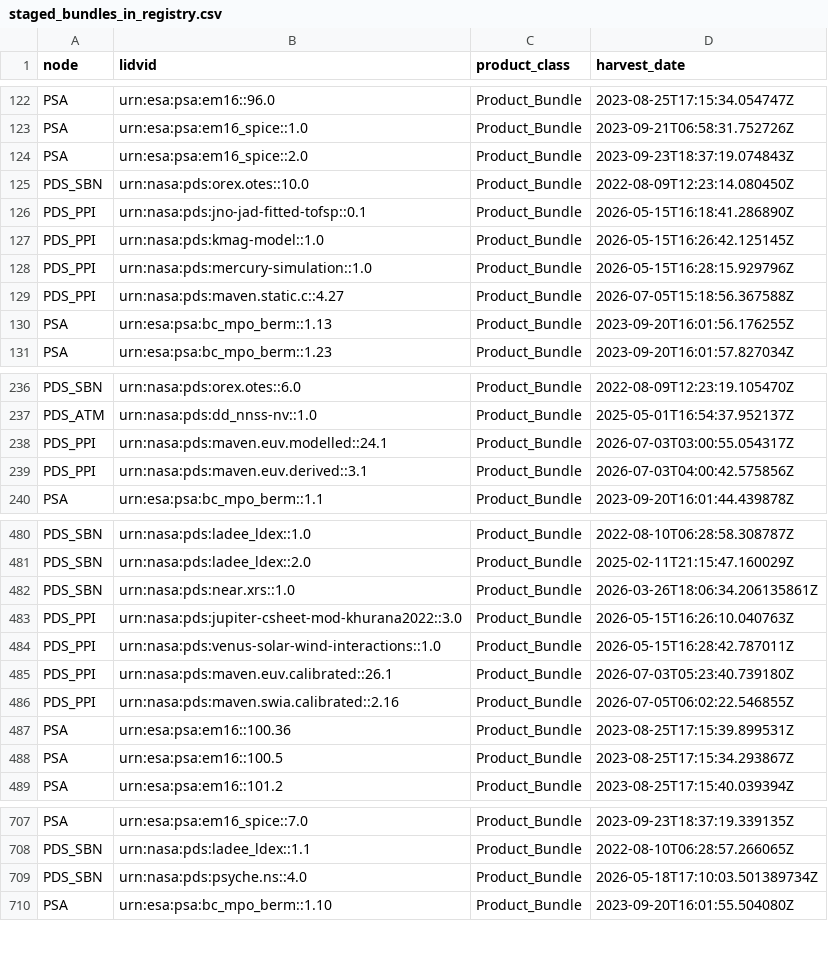
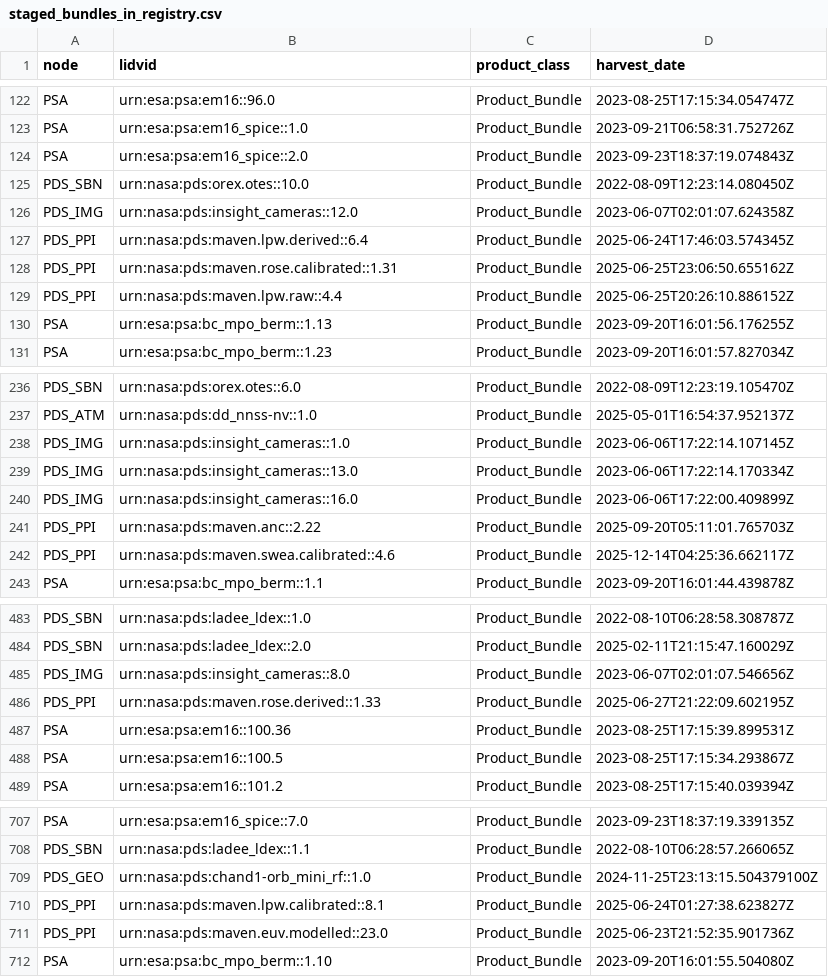
Before and after one commit to NASA-PDS/registry, a CSV file: docs/status/staged_bundles_in_registry.csv, drawn as a sheet; only a part is shown, gaps mark what is left out; the diff covers the shown part only.

```diff
--- a/docs/status/staged_bundles_in_registry.csv
+++ b/docs/status/staged_bundles_in_registry.csv
@@ -125,6 +125,6 @@ PSA,urn:esa:psa:em16_spice::2.0,Product_Bundle,2023-09-23T18:37:19.074843Z
 PDS_SBN,urn:nasa:pds:orex.otes::10.0,Product_Bundle,2022-08-09T12:23:14.080450Z
-PDS_PPI,urn:nasa:pds:jno-jad-fitted-tofsp::0.1,Product_Bundle,2026-05-15T16:18:41.286890Z
-PDS_PPI,urn:nasa:pds:kmag-model::1.0,Product_Bundle,2026-05-15T16:26:42.125145Z
-PDS_PPI,urn:nasa:pds:mercury-simulation::1.0,Product_Bundle,2026-05-15T16:28:15.929796Z
-PDS_PPI,urn:nasa:pds:maven.static.c::4.27,Product_Bundle,2026-07-05T15:18:56.367588Z
+PDS_IMG,urn:nasa:pds:insight_cameras::12.0,Product_Bundle,2023-06-07T02:01:07.624358Z
+PDS_PPI,urn:nasa:pds:maven.lpw.derived::6.4,Product_Bundle,2025-06-24T17:46:03.574345Z
+PDS_PPI,urn:nasa:pds:maven.rose.calibrated::1.31,Product_Bundle,2025-06-25T23:06:50.655162Z
+PDS_PPI,urn:nasa:pds:maven.lpw.raw::4.4,Product_Bundle,2025-06-25T20:26:10.886152Z
 PSA,urn:esa:psa:bc_mpo_berm::1.13,Product_Bundle,2023-09-20T16:01:56.176255Z
@@ -237,4 +237,7 @@ PDS_SBN,urn:nasa:pds:orex.otes::6.0,Product_Bundle,2022-08-09T12:23:19.105470Z
 PDS_ATM,urn:nasa:pds:dd_nnss-nv::1.0,Product_Bundle,2025-05-01T16:54:37.952137Z
-PDS_PPI,urn:nasa:pds:maven.euv.modelled::24.1,Product_Bundle,2026-07-03T03:00:55.054317Z
-PDS_PPI,urn:nasa:pds:maven.euv.derived::3.1,Product_Bundle,2026-07-03T04:00:42.575856Z
+PDS_IMG,urn:nasa:pds:insight_cameras::1.0,Product_Bundle,2023-06-06T17:22:14.107145Z
+PDS_IMG,urn:nasa:pds:insight_cameras::13.0,Product_Bundle,2023-06-06T17:22:14.170334Z
+PDS_IMG,urn:nasa:pds:insight_cameras::16.0,Product_Bundle,2023-06-06T17:22:00.409899Z
+PDS_PPI,urn:nasa:pds:maven.anc::2.22,Product_Bundle,2025-09-20T05:11:01.765703Z
+PDS_PPI,urn:nasa:pds:maven.swea.calibrated::4.6,Product_Bundle,2025-12-14T04:25:36.662117Z
 PSA,urn:esa:psa:bc_mpo_berm::1.1,Product_Bundle,2023-09-20T16:01:44.439878Z
@@ -481,7 +484,4 @@ PDS_SBN,urn:nasa:pds:ladee_ldex::1.0,Product_Bundle,2022-08-10T06:28:58.308787Z
 PDS_SBN,urn:nasa:pds:ladee_ldex::2.0,Product_Bundle,2025-02-11T21:15:47.160029Z
-PDS_SBN,urn:nasa:pds:near.xrs::1.0,Product_Bundle,2026-03-26T18:06:34.206135861Z
-PDS_PPI,urn:nasa:pds:jupiter-csheet-mod-khurana2022::3.0,Product_Bundle,2026-05-15T16:26:10.040763Z
-PDS_PPI,urn:nasa:pds:venus-solar-wind-interactions::1.0,Product_Bundle,2026-05-15T16:28:42.787011Z
-PDS_PPI,urn:nasa:pds:maven.euv.calibrated::26.1,Product_Bundle,2026-07-03T05:23:40.739180Z
-PDS_PPI,urn:nasa:pds:maven.swia.calibrated::2.16,Product_Bundle,2026-07-05T06:02:22.546855Z
+PDS_IMG,urn:nasa:pds:insight_cameras::8.0,Product_Bundle,2023-06-07T02:01:07.546656Z
+PDS_PPI,urn:nasa:pds:maven.rose.derived::1.33,Product_Bundle,2025-06-27T21:22:09.602195Z
 PSA,urn:esa:psa:em16::100.36,Product_Bundle,2023-08-25T17:15:39.899531Z
@@ -708,3 +708,5 @@ PSA,urn:esa:psa:em16_spice::7.0,Product_Bundle,2023-09-23T18:37:19.339135Z
 PDS_SBN,urn:nasa:pds:ladee_ldex::1.1,Product_Bundle,2022-08-10T06:28:57.266065Z
-PDS_SBN,urn:nasa:pds:psyche.ns::4.0,Product_Bundle,2026-05-18T17:10:03.501389734Z
+PDS_GEO,urn:nasa:pds:chand1-orb_mini_rf::1.0,Product_Bundle,2024-11-25T23:13:15.504379100Z
+PDS_PPI,urn:nasa:pds:maven.lpw.calibrated::8.1,Product_Bundle,2025-06-24T01:27:38.623827Z
+PDS_PPI,urn:nasa:pds:maven.euv.modelled::23.0,Product_Bundle,2025-06-23T21:52:35.901736Z
 PSA,urn:esa:psa:bc_mpo_berm::1.10,Product_Bundle,2023-09-20T16:01:55.504080Z
```
Also changed, not shown: 1 added row, 1 removed row and 1 edited cell elsewhere in this file, docs/status/missing_bundles_in_registry.csv, 3 other files.
